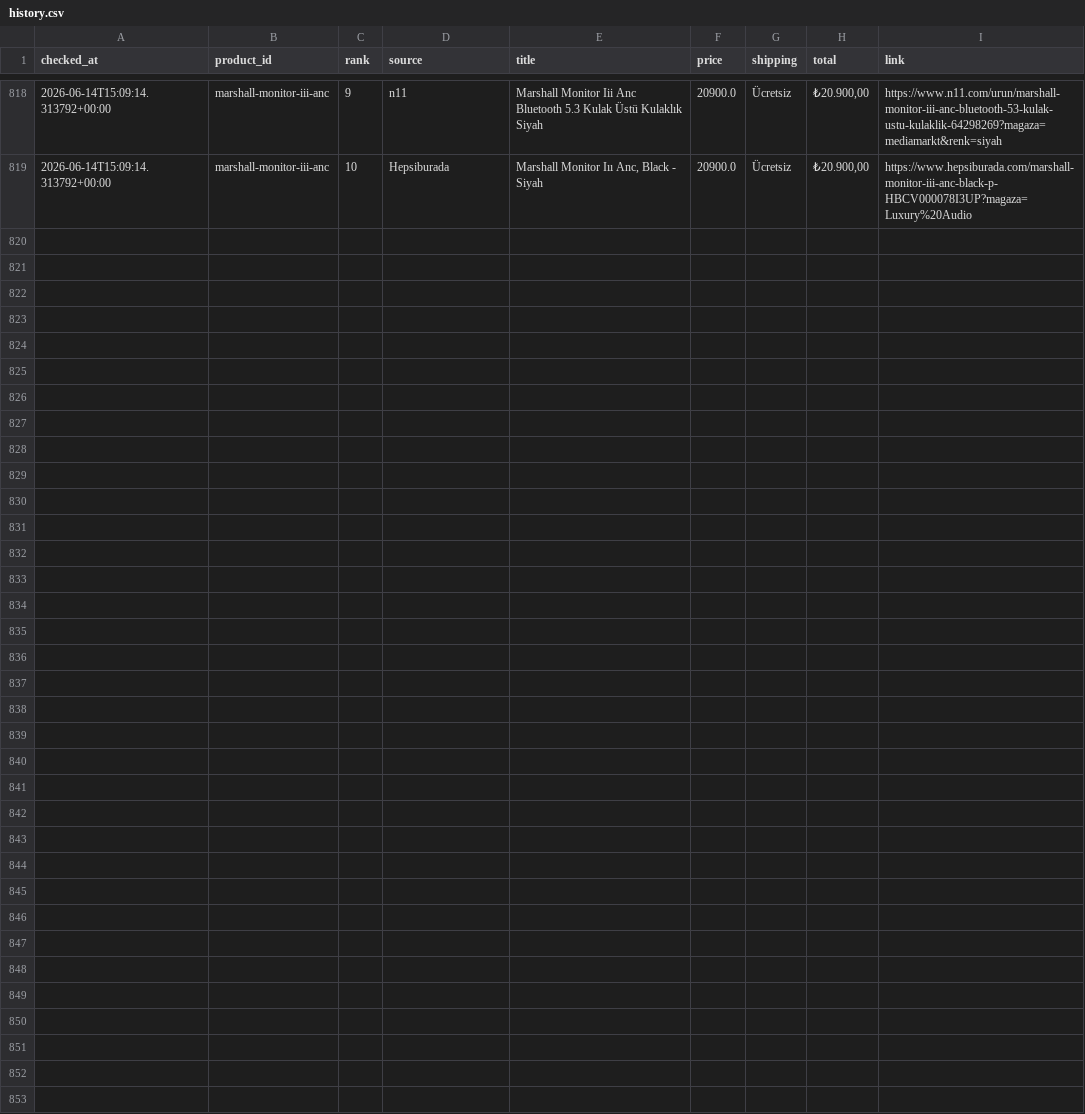
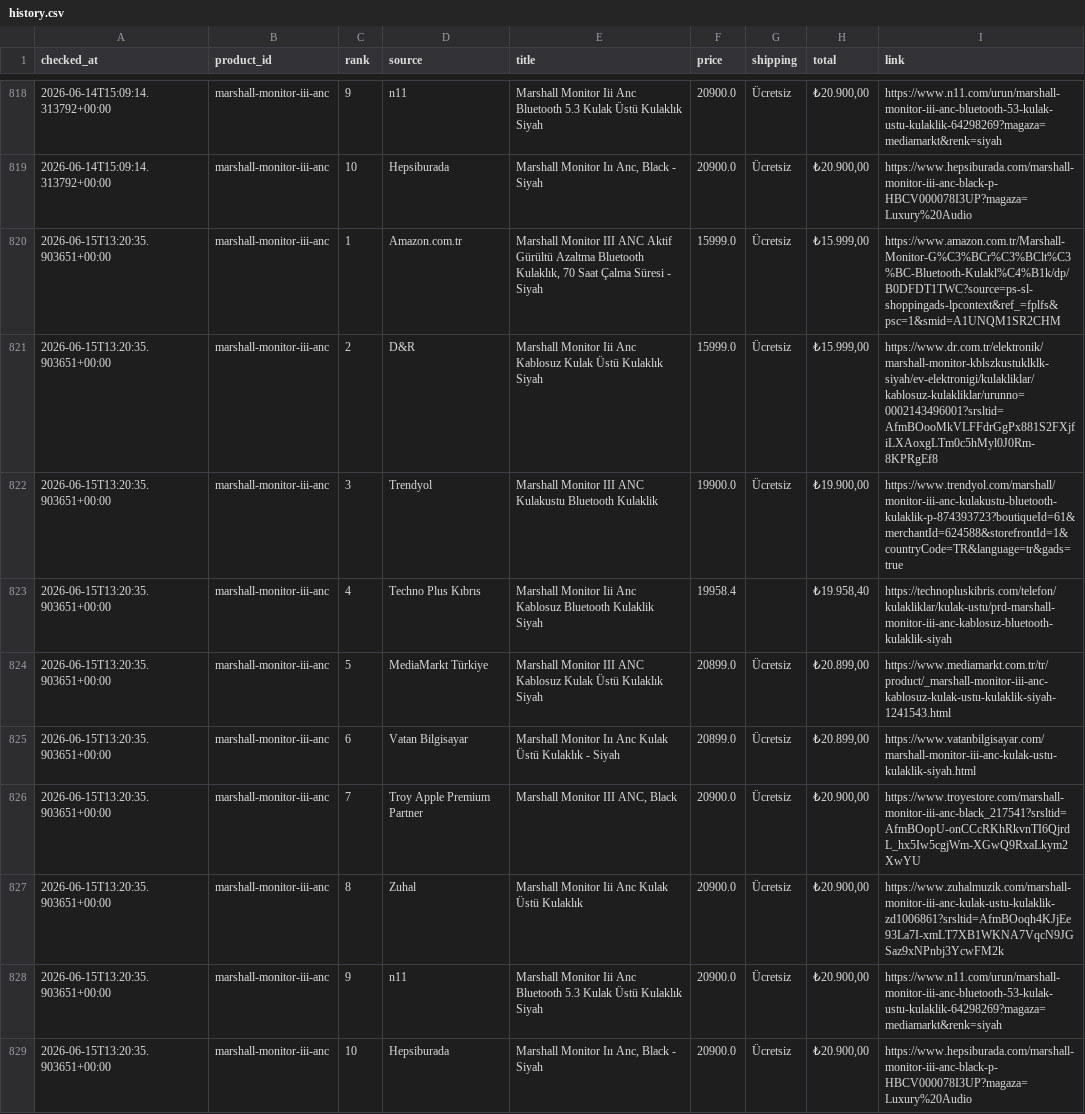
Before and after one commit to bozkurt1453-am/price-tracker, a CSV file: data/history.csv, drawn as a sheet; only a part is shown, gaps mark what is left out.

Commit message:
Update price data

```diff
--- a/data/history.csv
+++ b/data/history.csv
@@ -819 +819,11 @@ checked_at,product_id,rank,source,title,price,shipping,total,link
 2026-06-14T15:09:14.313792+00:00,marshall-monitor-iii-anc,10,Hepsiburada,"Marshall Monitor Iıı Anc, Black - Siyah",20900.0,Ücretsiz,"₺20.900,00",https://www.hepsiburada.com/marshall-monitor-iii-anc-black-p-HBCV000078I3UP?magaza=Luxury%20Audio
+2026-06-15T13:20:35.903651+00:00,marshall-monitor-iii-anc,1,Amazon.com.tr,"Marshall Monitor III ANC Aktif Gürültü Azaltma Bluetooth Kulaklık, 70 Saat Çalma Süresi - Siyah",15999.0,Ücretsiz,"₺15.999,00",https://www.amazon.com.tr/Marshall-Monitor-G%C3%BCr%C3%BClt%C3%BC-Bluetooth-Kulakl%C4%B1k/dp/B0DFDT1TWC?source=ps-sl-shoppingads-lpcontext&ref_=fplfs&psc=1&smid=A1UNQM1SR2CHM
+2026-06-15T13:20:35.903651+00:00,marshall-monitor-iii-anc,2,D&R,Marshall Monitor Iii Anc Kablosuz Kulak Üstü Kulaklık Siyah,15999.0,Ücretsiz,"₺15.999,00",https://www.dr.com.tr/elektronik/marshall-monitor-kblszkustuklklk-siyah/ev-elektronigi/kulakliklar/kablosuz-kulakliklar/urunno=0002143496001?srsltid=AfmBOooMkVLFFdrGgPx881S2FXjfiLXAoxgLTm0c5hMyl0J0Rm-8KPRgEf8
+2026-06-15T13:20:35.903651+00:00,marshall-monitor-iii-anc,3,Trendyol,Marshall Monitor III ANC Kulakustu Bluetooth Kulaklik,19900.0,Ücretsiz,"₺19.900,00",https://www.trendyol.com/marshall/monitor-iii-anc-kulakustu-bluetooth-kulaklik-p-874393723?boutiqueId=61&merchantId=624588&storefrontId=1&countryCode=TR&language=tr&gads=true
+2026-06-15T13:20:35.903651+00:00,marshall-monitor-iii-anc,4,Techno Plus Kıbrıs,Marshall Monitor Iii Anc Kablosuz Bluetooth Kulaklik Siyah,19958.4,,"₺19.958,40",https://technopluskibris.com/telefon/kulakliklar/kulak-ustu/prd-marshall-monitor-iii-anc-kablosuz-bluetooth-kulaklik-siyah
+2026-06-15T13:20:35.903651+00:00,marshall-monitor-iii-anc,5,MediaMarkt Türkiye,Marshall Monitor III ANC Kablosuz Kulak Üstü Kulaklık Siyah,20899.0,Ücretsiz,"₺20.899,00",https://www.mediamarkt.com.tr/tr/product/_marshall-monitor-iii-anc-kablosuz-kulak-ustu-kulaklik-siyah-1241543.html
+2026-06-15T13:20:35.903651+00:00,marshall-monitor-iii-anc,6,Vatan Bilgisayar,Marshall Monitor Iıı Anc Kulak Üstü Kulaklık - Siyah,20899.0,Ücretsiz,"₺20.899,00",https://www.vatanbilgisayar.com/marshall-monitor-iii-anc-kulak-ustu-kulaklik-siyah.html
+2026-06-15T13:20:35.903651+00:00,marshall-monitor-iii-anc,7,Troy Apple Premium Partner,"Marshall Monitor III ANC, Black",20900.0,Ücretsiz,"₺20.900,00",https://www.troyestore.com/marshall-monitor-iii-anc-black_217541?srsltid=AfmBOopU-onCCcRKhRkvnTI6QjrdL_hx5Iw5cgjWm-XGwQ9RxaLkym2XwYU
+2026-06-15T13:20:35.903651+00:00,marshall-monitor-iii-anc,8,Zuhal,Marshall Monitor Iii Anc Kulak Üstü Kulaklık,20900.0,Ücretsiz,"₺20.900,00",https://www.zuhalmuzik.com/marshall-monitor-iii-anc-kulak-ustu-kulaklik-zd1006861?srsltid=AfmBOoqh4KJjEe93La7I-xmLT7XB1WKNA7VqcN9JGSaz9xNPnbj3YcwFM2k
+2026-06-15T13:20:35.903651+00:00,marshall-monitor-iii-anc,9,n11,Marshall Monitor Iii Anc Bluetooth 5.3 Kulak Üstü Kulaklık Siyah,20900.0,Ücretsiz,"₺20.900,00",https://www.n11.com/urun/marshall-monitor-iii-anc-bluetooth-53-kulak-ustu-kulaklik-64298269?magaza=mediamarkt&renk=siyah
+2026-06-15T13:20:35.903651+00:00,marshall-monitor-iii-anc,10,Hepsiburada,"Marshall Monitor Iıı Anc, Black - Siyah",20900.0,Ücretsiz,"₺20.900,00",https://www.hepsiburada.com/marshall-monitor-iii-anc-black-p-HBCV000078I3UP?magaza=Luxury%20Audio
```
Also changed, not shown: 1 other file.
